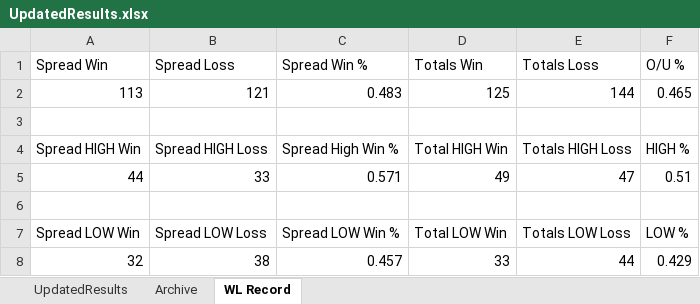
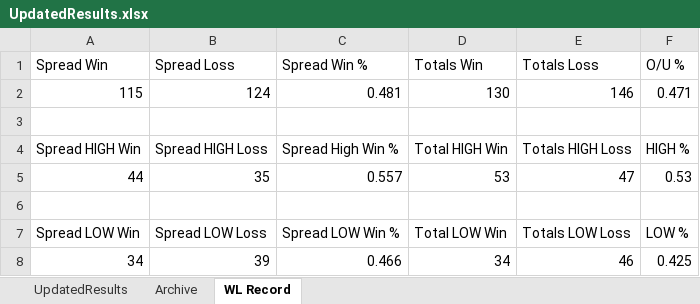
Before and after one commit to ajayiagbebaku/NBA-Model, an Excel workbook: UpdatedResults.xlsx, sheet WL Record, drawn as a sheet; values as stored, in another font and other column widths than the file's, no borders; removed rows and columns are numbered as before the commit, all else as after; the diff names each change by its address in the sheet, - before the commit and + after, or states it on an @@ line.

```diff
--- a/UpdatedResults.xlsx (sheet WL Record)
+++ b/UpdatedResults.xlsx (sheet WL Record)
-row 2: 113 | 121 | 0.483 | 125 | 144 | 0.465
+row 2: 115 | 124 | 0.481 | 130 | 146 | 0.471
-B5 (Spread Loss): 33
+B5 (Spread Loss): 35
-C5 (Spread Win %): 0.571
+C5 (Spread Win %): 0.557
-D5 (Totals Win): 49
+D5 (Totals Win): 53
-F5 (O/U %): 0.51
+F5 (O/U %): 0.53
-row 8: 32 | 38 | 0.457 | 33 | 44 | 0.429
+row 8: 34 | 39 | 0.466 | 34 | 46 | 0.425
```
Also changed, not shown: sheet Archive, sheet UpdatedResults, 1 other file.
